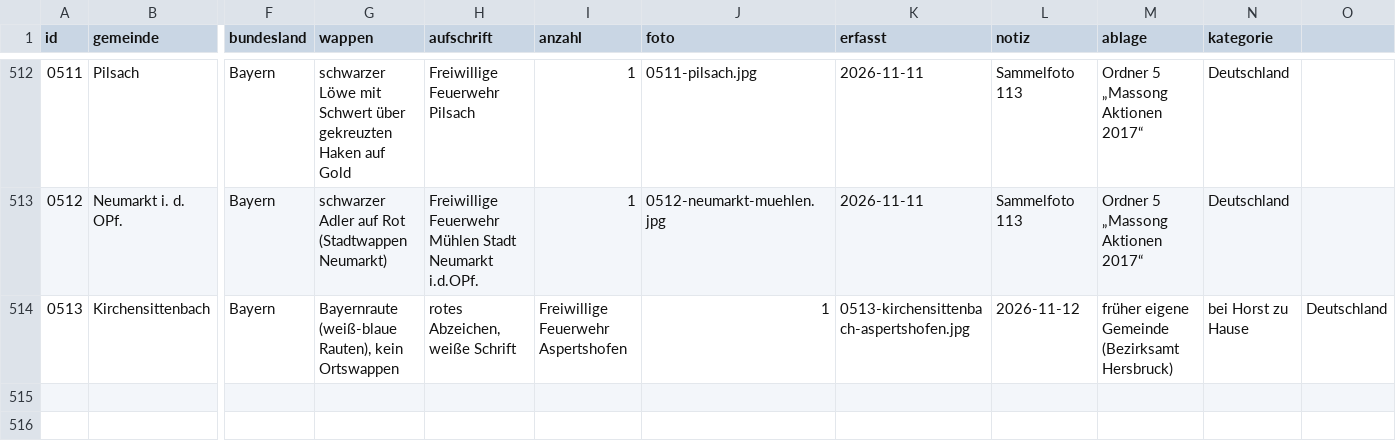
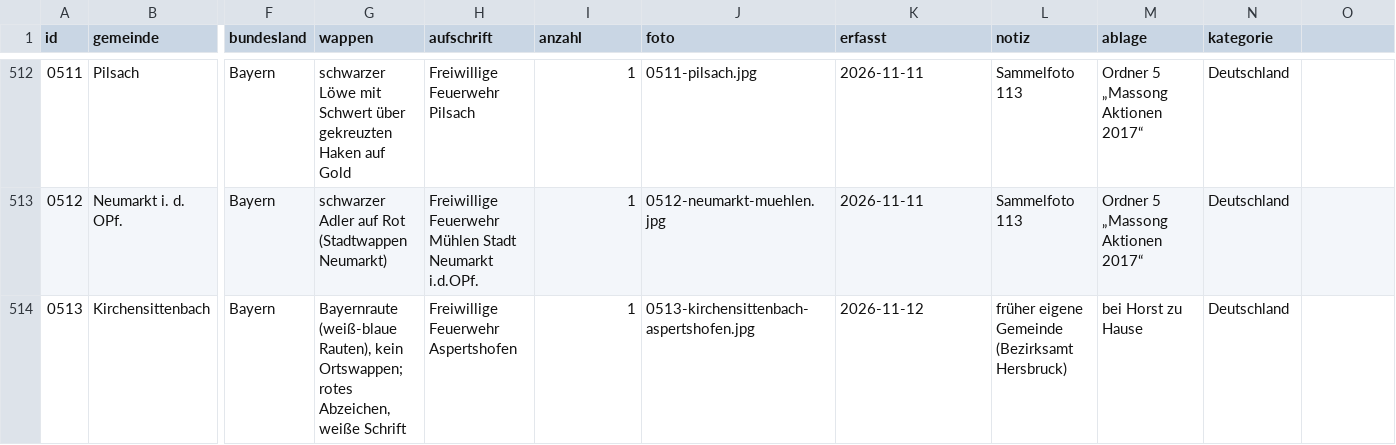
Before and after one commit to Kempasbou/aermelabzeichen, a CSV file: sammlung.csv, drawn as a sheet; only a part is shown, gaps mark what is left out; the diff names each change by its address in the sheet, - before the commit and + after, or states it on an @@ line.

```diff
--- a/sammlung.csv
+++ b/sammlung.csv
-G514 (wappen): …Rauten), kein Ortswappen
+G514 (wappen): …Rauten), kein Ortswappen; rotes Abzeichen, weiße Schrift
-H514 (aufschrift): rotes Abzeichen, weiße Schrift
+H514 (aufschrift): Freiwillige Feuerwehr Aspertshofen
-I514 (anzahl): Freiwillige Feuerwehr Aspertshofen
+I514 (anzahl): 1
-J514 (foto): 1
+J514 (foto): 0513-kirchensittenbach-aspertshofen.jpg
-K514 (erfasst): 0513-kirchensittenbach-aspertshofen.jpg
+K514 (erfasst): 2026-11-12
-L514 (notiz): 2026-11-12
+L514 (notiz): früher eigene Gemeinde (Bezirksamt Hersbruck)
-M514 (ablage): früher eigene Gemeinde (Bezirksamt Hersbruck)
+M514 (ablage): bei Horst zu Hause
-N514 (kategorie): bei Horst zu Hause
+N514 (kategorie): Deutschland
-O514: Deutschland
+O514: (empty)
```
